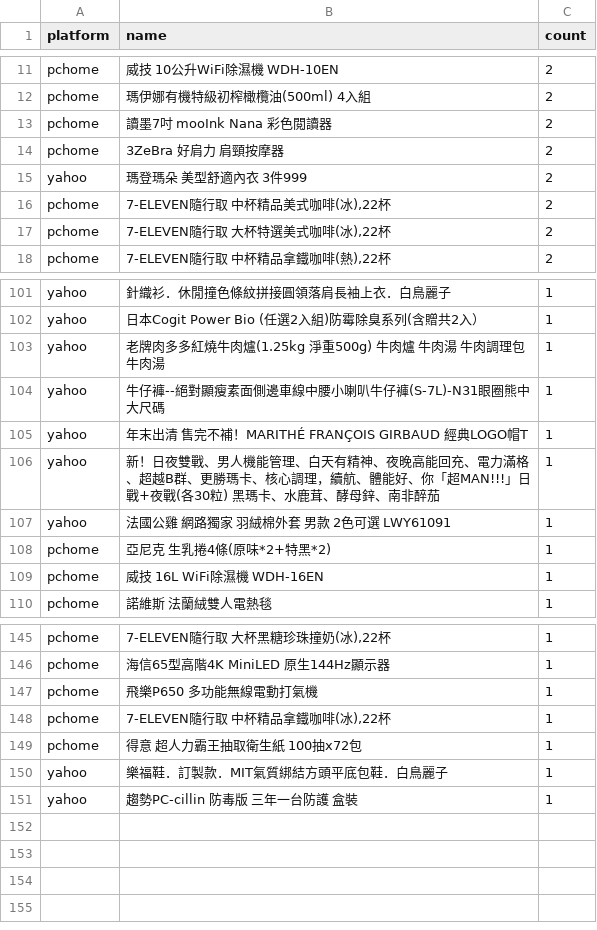
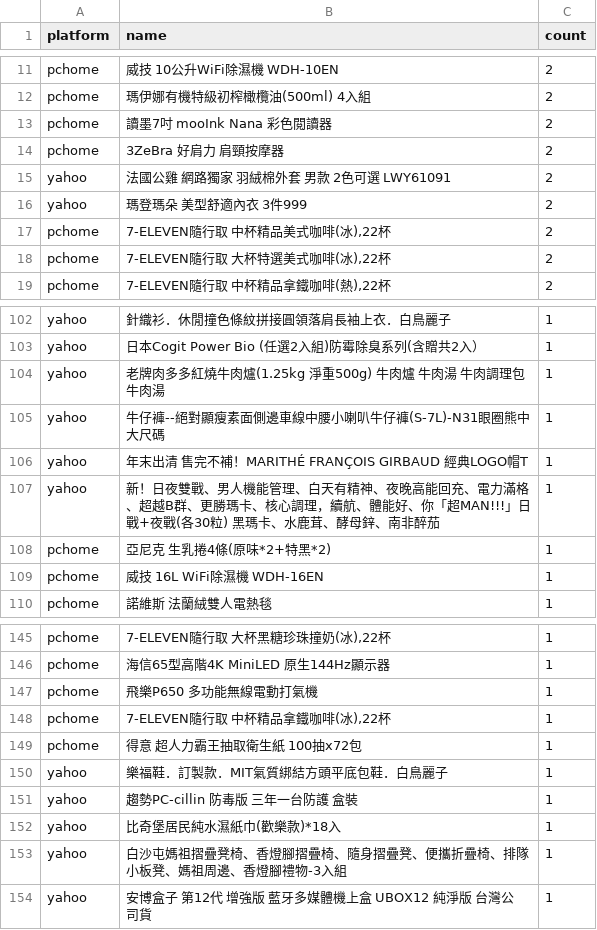
Before and after one commit to jerrycp-lab/momo-sales-monitor, a CSV file: compare/data/unknown_brands.csv, drawn as a sheet; only a part is shown, gaps mark what is left out.

```diff
--- a/compare/data/unknown_brands.csv
+++ b/compare/data/unknown_brands.csv
@@ -14,2 +14,3 @@ pchome,讀墨7吋 mooInk Nana 彩色閲讀器,2
 pchome,3ZeBra 好肩力 肩頸按摩器,2
+yahoo,法國公雞 網路獨家 羽絨棉外套 男款 2色可選 LWY61091,2
 yahoo,瑪登瑪朵 美型舒適內衣 3件999,2
@@ -106,3 +107,2 @@ yahoo,年末出清 售完不補！MARITHÉ FRANÇOIS GIRBAUD 經典LOGO帽T,1
 yahoo,新！日夜雙戰、男人機能管理、白天有精神、夜晚高能回充、電力滿格、超越B群、更勝瑪卡、核心調理，續航、體能好、你「超MAN!!!」日戰+夜戰(各30粒) 黑瑪卡、水鹿茸、酵母鋅、南非醉茄,1
-yahoo,法國公雞 網路獨家 羽絨棉外套 男款 2色可選 LWY61091,1
 pchome,亞尼克 生乳捲4條(原味*2+特黑*2),1
@@ -151 +151,4 @@ yahoo,樂福鞋．訂製款．MIT氣質綁結方頭平底包鞋．白鳥麗子,1
 yahoo,趨勢PC-cillin 防毒版 三年一台防護 盒裝,1
+yahoo,比奇堡居民純水濕紙巾(歡樂款)*18入,1
+yahoo,白沙屯媽祖摺疊凳椅、香燈腳摺疊椅、隨身摺疊凳、便攜折疊椅、排隊小板凳、媽祖周邊、香燈腳禮物-3入組,1
+yahoo,安博盒子 第12代 增強版 藍牙多媒體機上盒 UBOX12 純淨版 台灣公司貨,1
```
Also changed, not shown: compare/data/matches.csv, compare/data/products_all.csv, 1 other file.
